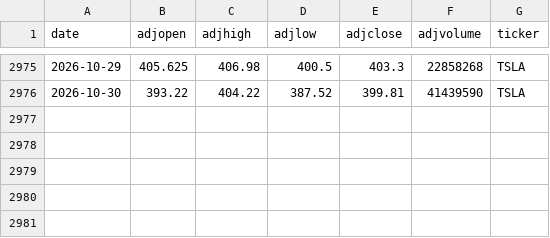
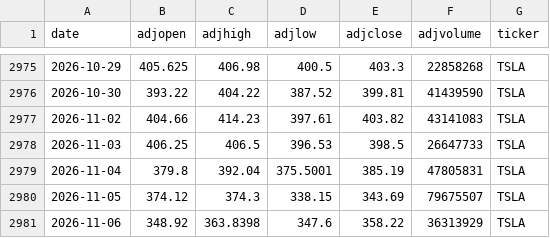
Before and after one commit to AungKyawWin20/Autonomous-Algorithmic-Trading-Agent, a CSV file: data/processed/TSLA.csv, drawn as a sheet; only a part is shown, gaps mark what is left out.

```diff
--- a/data/processed/TSLA.csv
+++ b/data/processed/TSLA.csv
@@ -2976 +2976,6 @@ date,adjopen,adjhigh,adjlow,adjclose,adjvolume,ticker
 2026-10-30,393.22,404.22,387.52,399.81,41439590,TSLA
+2026-11-02,404.66,414.23,397.61,403.82,43141083,TSLA
+2026-11-03,406.25,406.5,396.53,398.5,26647733,TSLA
+2026-11-04,379.8,392.04,375.5001,385.19,47805831,TSLA
+2026-11-05,374.12,374.3,338.15,343.69,79675507,TSLA
+2026-11-06,348.92,363.8398,347.6,358.22,36313929,TSLA
```
Also changed, not shown: data/processed/MSFT.csv, data/processed/NVDA.csv, 5 other files.
